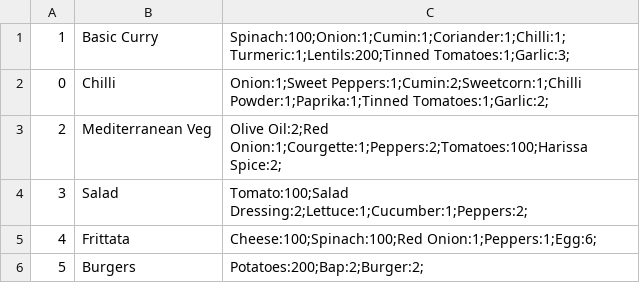
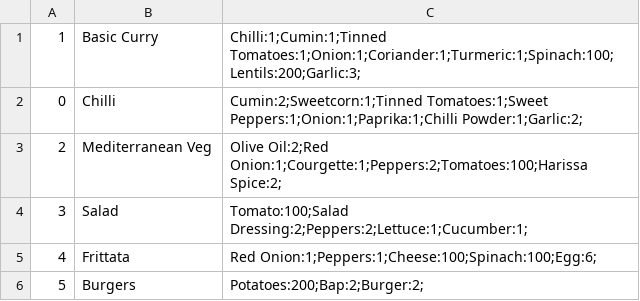
Before and after one commit to soph-allen16/digitalArtefact, a CSV file: src/files/meals.csv, drawn as a sheet.

```diff
--- a/src/files/meals.csv
+++ b/src/files/meals.csv
@@ -1,6 +1,6 @@
-1,Basic Curry,Spinach:100;Onion:1;Cumin:1;Coriander:1;Chilli:1;Turmeric:1;Lentils:200;Tinned Tomatoes:1;Garlic:3;
-0,Chilli,Onion:1;Sweet Peppers:1;Cumin:2;Sweetcorn:1;Chilli Powder:1;Paprika:1;Tinned Tomatoes:1;Garlic:2;
+1,Basic Curry,Chilli:1;Cumin:1;Tinned Tomatoes:1;Onion:1;Coriander:1;Turmeric:1;Spinach:100;Lentils:200;Garlic:3;
+0,Chilli,Cumin:2;Sweetcorn:1;Tinned Tomatoes:1;Sweet Peppers:1;Onion:1;Paprika:1;Chilli Powder:1;Garlic:2;
 2,Mediterranean Veg,Olive Oil:2;Red Onion:1;Courgette:1;Peppers:2;Tomatoes:100;Harissa Spice:2;
-3,Salad,Tomato:100;Salad Dressing:2;Lettuce:1;Cucumber:1;Peppers:2;
-4,Frittata,Cheese:100;Spinach:100;Red Onion:1;Peppers:1;Egg:6;
+3,Salad,Tomato:100;Salad Dressing:2;Peppers:2;Lettuce:1;Cucumber:1;
+4,Frittata,Red Onion:1;Peppers:1;Cheese:100;Spinach:100;Egg:6;
 5,Burgers,Potatoes:200;Bap:2;Burger:2;
```
Also changed, not shown: 17 other files.
